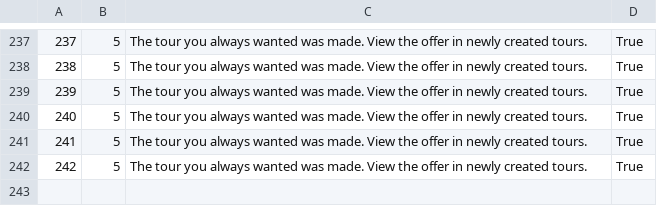
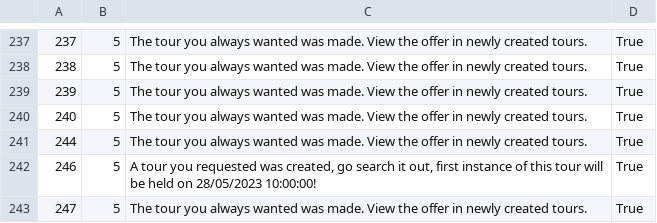
Before and after one commit to kovacevicanja/sims-grupa3-teamA, a CSV file: Resources/Data/notifications.csv, drawn as a sheet; only a part is shown, gaps mark what is left out; the diff names each change by its address in the sheet, - before the commit and + after, or states it on an @@ line.

```diff
--- a/Resources/Data/notifications.csv
+++ b/Resources/Data/notifications.csv
@@ column A renumbered from row 241 down @@
+row 242: 246 | 5 | A tour you requested was created, go search it out, first instance of this tour will be held on 28/05/2023 10:00:00! | True
```
Also changed, not shown: Resources/Data/tourLocations.csv, Resources/Data/tourRequests.csv, 34 other files.
